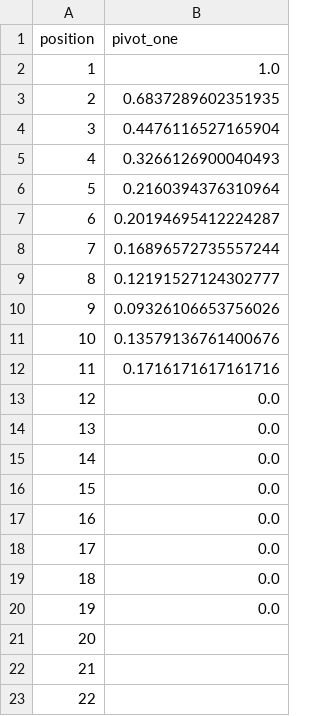
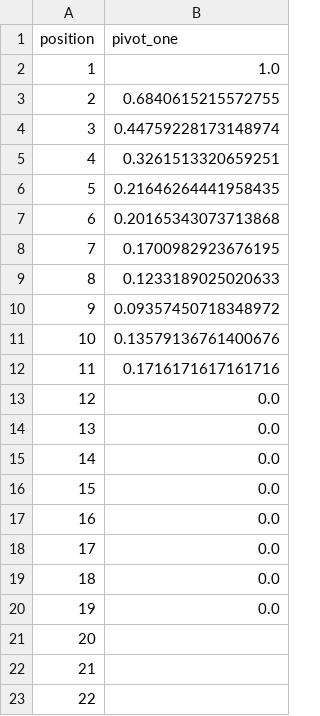
Before and after one commit to philipphager/ultr-reproducibility, a CSV file: propensities/pivot_one.csv, drawn as a sheet.

```diff
--- a/propensities/pivot_one.csv
+++ b/propensities/pivot_one.csv
@@ -2,10 +2,10 @@ position,pivot_one
 1,1.0
-2,0.6837289602351935
-3,0.4476116527165904
-4,0.3266126900040493
-5,0.2160394376310964
-6,0.20194695412224287
-7,0.16896572735557244
-8,0.12191527124302777
-9,0.09326106653756026
+2,0.6840615215572755
+3,0.44759228173148974
+4,0.3261513320659251
+5,0.21646264441958435
+6,0.20165343073713868
+7,0.1700982923676195
+8,0.1233189025020633
+9,0.09357450718348972
 10,0.13579136761400676
```
Also changed, not shown: propensities/adjacent_chain.csv, propensities/ctr.csv, 5 other files.
